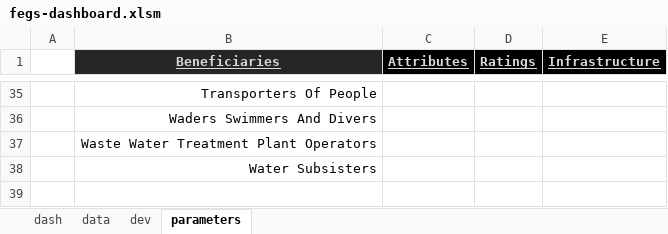
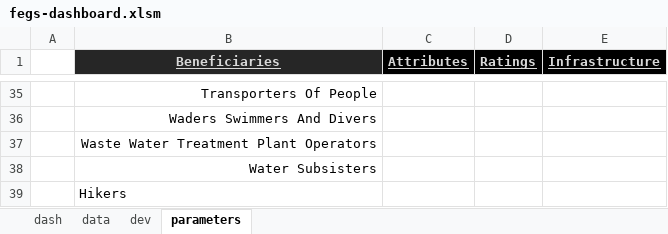
Before and after one commit to USEPA/fegs-dashboard, an Excel workbook: fegs-dashboard.xlsm, sheet parameters, drawn as a sheet; only a part is shown, gaps mark what is left out; values as stored, in another font and other column widths than the file's, no borders; charts and pictures not drawn; the diff names each change by its address in the sheet, - before the commit and + after, or states it on an @@ line.

```diff
--- a/fegs-dashboard.xlsm (sheet parameters)
+++ b/fegs-dashboard.xlsm (sheet parameters)
+row 39:  | Hikers
```
Also changed, not shown: sheet data, sheet dash, charts or pictures, 2 other files.
